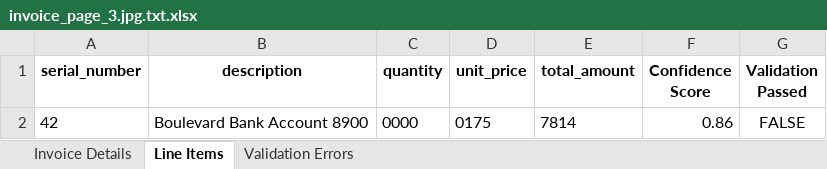
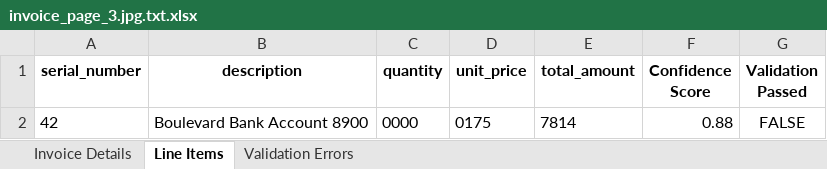
Before and after one commit to Bhavya-PR/Invoice-Handler, an Excel workbook: output/invoice_page_3.jpg.txt.xlsx, sheet Line Items, drawn as a sheet; values as stored, in another font and other column widths than the file's, no borders; the diff names each change by its address in the sheet, - before the commit and + after, or states it on an @@ line.

```diff
--- a/output/invoice_page_3.jpg.txt.xlsx (sheet Line Items)
+++ b/output/invoice_page_3.jpg.txt.xlsx (sheet Line Items)
-F2 (Confidence Score): 0.86
+F2 (Confidence Score): 0.88
```
Also changed, not shown: sheet Invoice Details, output/invoice_page_1.jpg.txt.xlsx, output/invoice_page_2.jpg.txt.xlsx, 5 other files.
